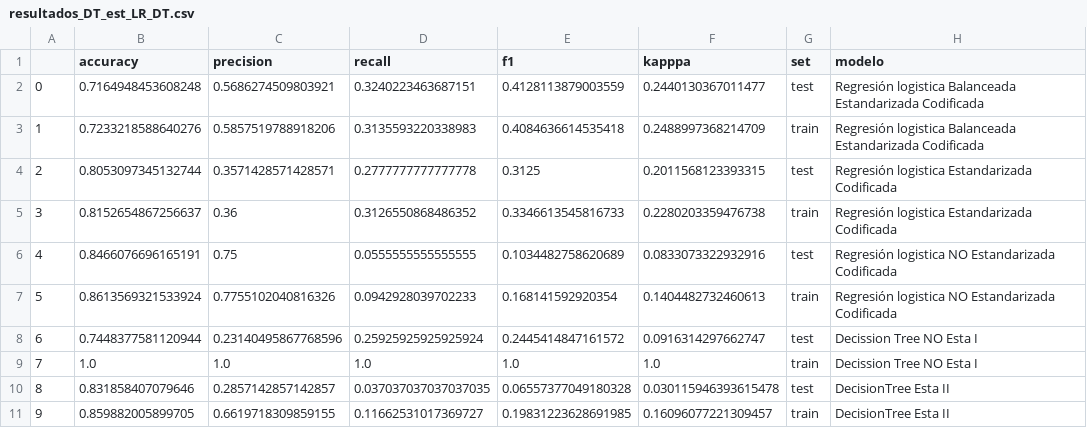
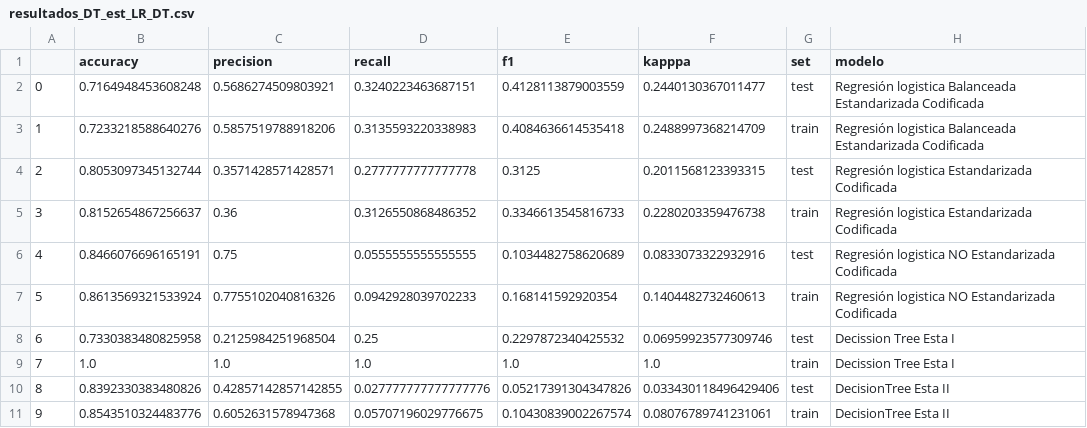
Before and after one commit to Adalab/DA-modulo-3-sprint-1-ana-anak, a CSV file: data-log/resultados_DT_est_LR_DT.csv, drawn as a sheet.

```diff
--- a/data-log/resultados_DT_est_LR_DT.csv
+++ b/data-log/resultados_DT_est_LR_DT.csv
@@ -7,5 +7,5 @@
 5,0.8613569321533924,0.7755102040816326,0.0942928039702233,0.168141592920354,0.1404482732460613,train,Regresión logistica NO Estandarizada Codificada
-6,0.7448377581120944,0.23140495867768596,0.25925925925925924,0.2445414847161572,0.0916314297662747,test,Decission Tree NO Esta I
-7,1.0,1.0,1.0,1.0,1.0,train,Decission Tree NO Esta I
-8,0.831858407079646,0.2857142857142857,0.037037037037037035,0.06557377049180328,0.030115946393615478,test,DecisionTree Esta II
-9,0.859882005899705,0.6619718309859155,0.11662531017369727,0.19831223628691985,0.16096077221309457,train,DecisionTree Esta II
+6,0.7330383480825958,0.2125984251968504,0.25,0.2297872340425532,0.06959923577309746,test,Decission Tree Esta I
+7,1.0,1.0,1.0,1.0,1.0,train,Decission Tree Esta I
+8,0.8392330383480826,0.42857142857142855,0.027777777777777776,0.05217391304347826,0.033430118496429406,test,DecisionTree Esta II
+9,0.8543510324483776,0.6052631578947368,0.05707196029776675,0.10430839002267574,0.08076789741231061,train,DecisionTree Esta II
```
Also changed, not shown: 3 other files.
